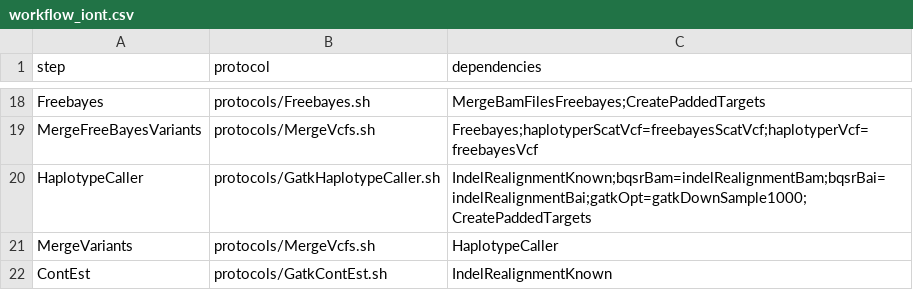
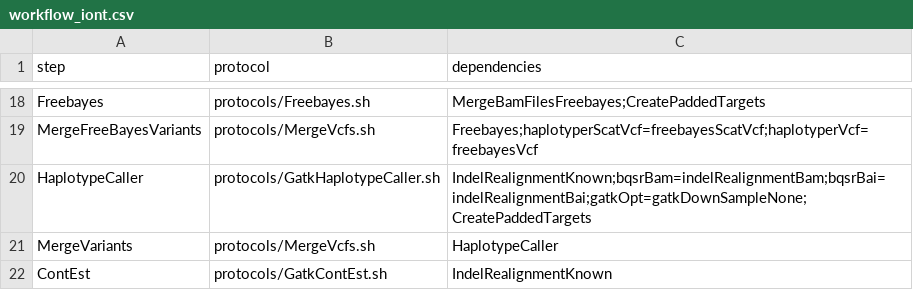
Before and after one commit to mmterpstra/molgenis-c5-TumorNormal, a CSV file: workflow_iont.csv, drawn as a sheet; only a part is shown, gaps mark what is left out.

```diff
--- a/workflow_iont.csv
+++ b/workflow_iont.csv
@@ -19,3 +19,3 @@ Freebayes,protocols/Freebayes.sh,MergeBamFilesFreebayes;CreatePaddedTargets
 MergeFreeBayesVariants,protocols/MergeVcfs.sh,Freebayes;haplotyperScatVcf=freebayesScatVcf;haplotyperVcf=freebayesVcf
-HaplotypeCaller,protocols/GatkHaplotypeCaller.sh,IndelRealignmentKnown;bqsrBam=indelRealignmentBam;bqsrBai=indelRealignmentBai;gatkOpt=gatkDownSample1000;CreatePaddedTargets
+HaplotypeCaller,protocols/GatkHaplotypeCaller.sh,IndelRealignmentKnown;bqsrBam=indelRealignmentBam;bqsrBai=indelRealignmentBai;gatkOpt=gatkDownSampleNone;CreatePaddedTargets
 MergeVariants,protocols/MergeVcfs.sh,HaplotypeCaller
```
Also changed, not shown: parameters.csv.
